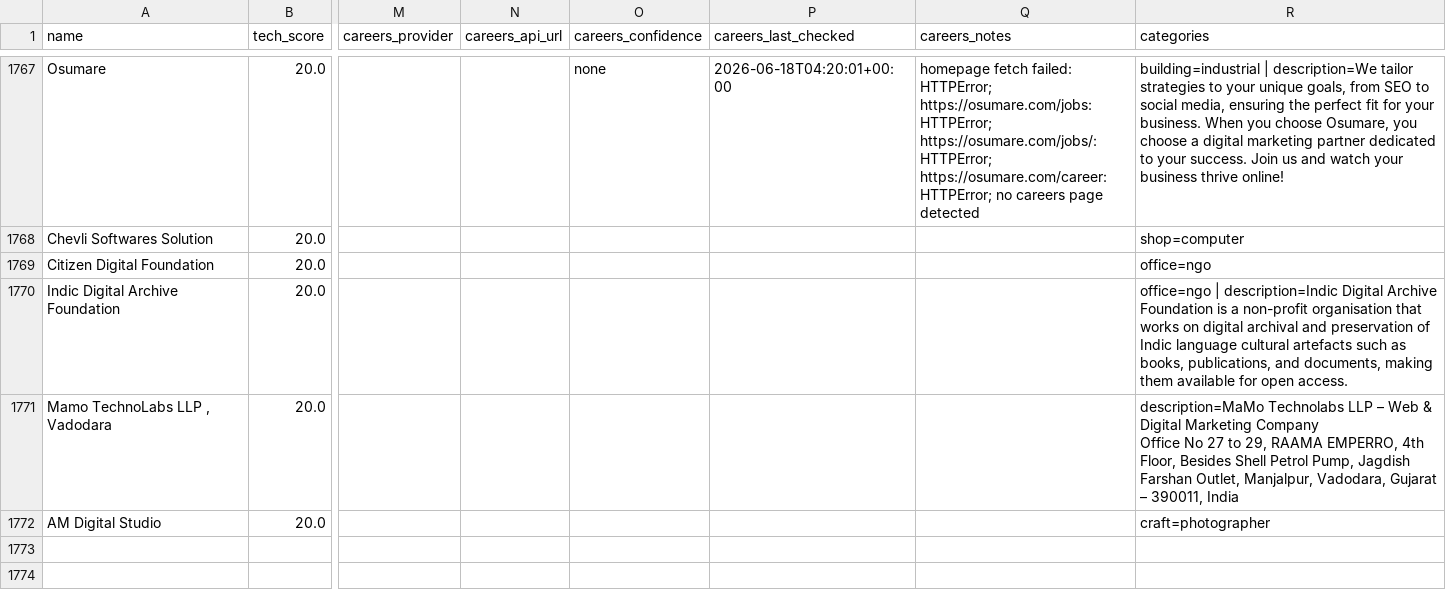
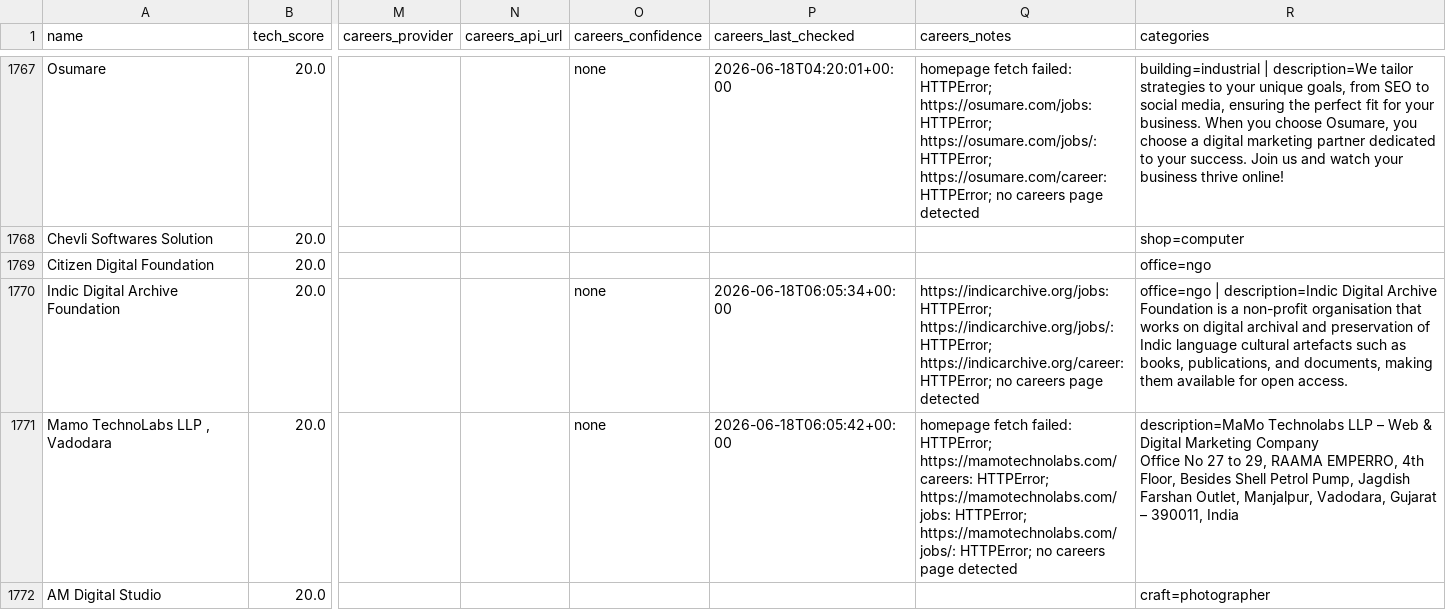
Before and after one commit to AkashKumar7902/india-tech-company-finder, a CSV file: results/india_tech_companies.csv, drawn as a sheet; only a part is shown, gaps mark what is left out; the diff names each change by its address in the sheet, - before the commit and + after, or states it on an @@ line.

```diff
--- a/results/india_tech_companies.csv
+++ b/results/india_tech_companies.csv
-O1770:O1771 (careers_confidence): (empty)
+O1770:O1771 (careers_confidence): none
-P1770 (careers_last_checked): (empty)
+P1770 (careers_last_checked): 2026-06-18T06:05:34+00:00
-Q1770 (careers_notes): (empty)
+Q1770 (careers_notes): https://indicarchive.org/jobs: HTTPError; https://indicarchive.org/jobs/: HTTPError; https://indicarchive.org/career: HTTPError; no careers page detected
-P1771 (careers_last_checked): (empty)
+P1771 (careers_last_checked): 2026-06-18T06:05:42+00:00
-Q1771 (careers_notes): (empty)
+Q1771 (careers_notes): homepage fetch failed: HTTPError; https://mamotechnolabs.com/careers: HTTPError; https://mamotechnolabs.com/jobs: HTTPError; https://mamotechnolabs.com/jobs/: HTTPError; no careers page detected
```
Also changed, not shown: 1 other file.
